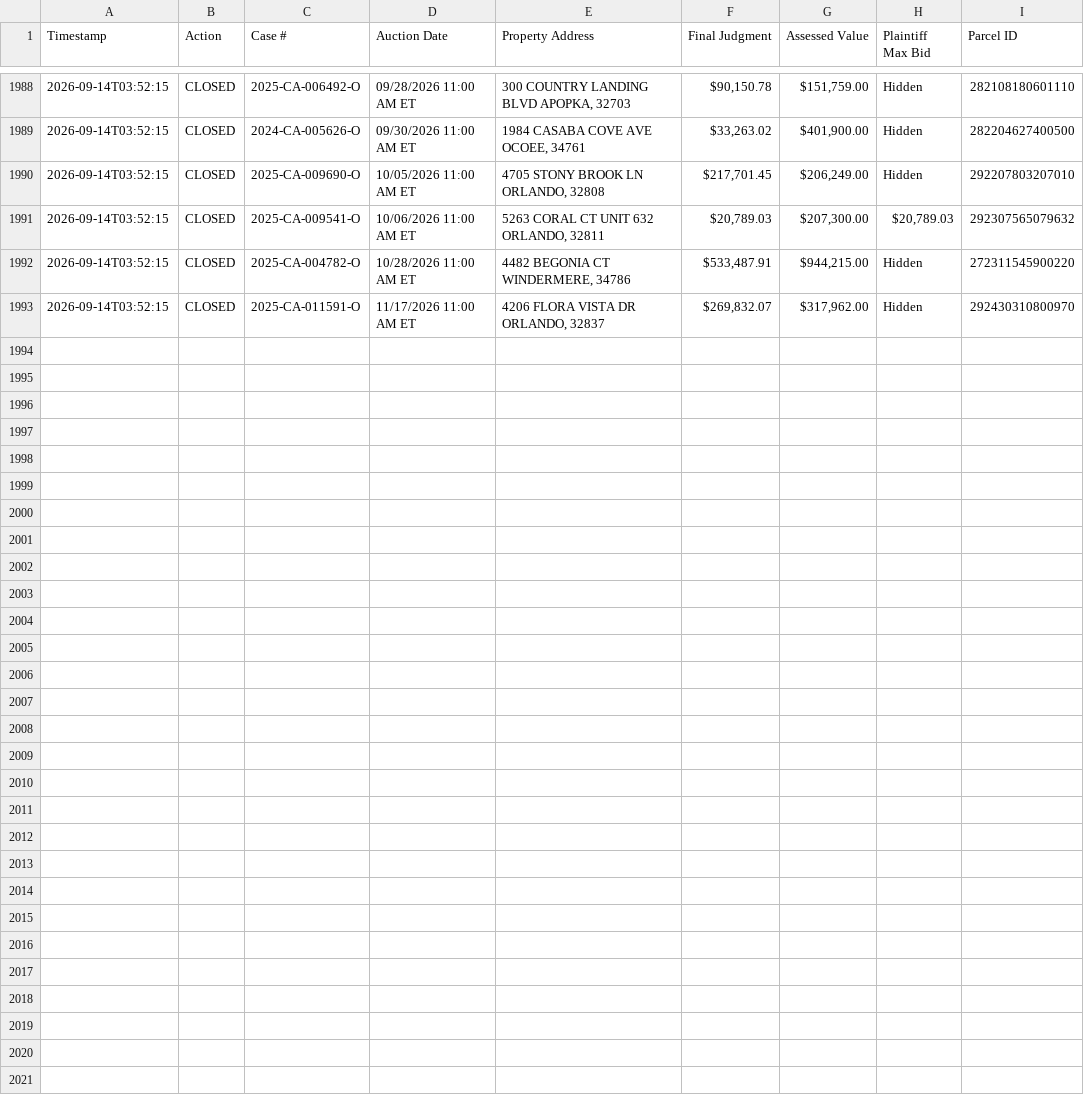
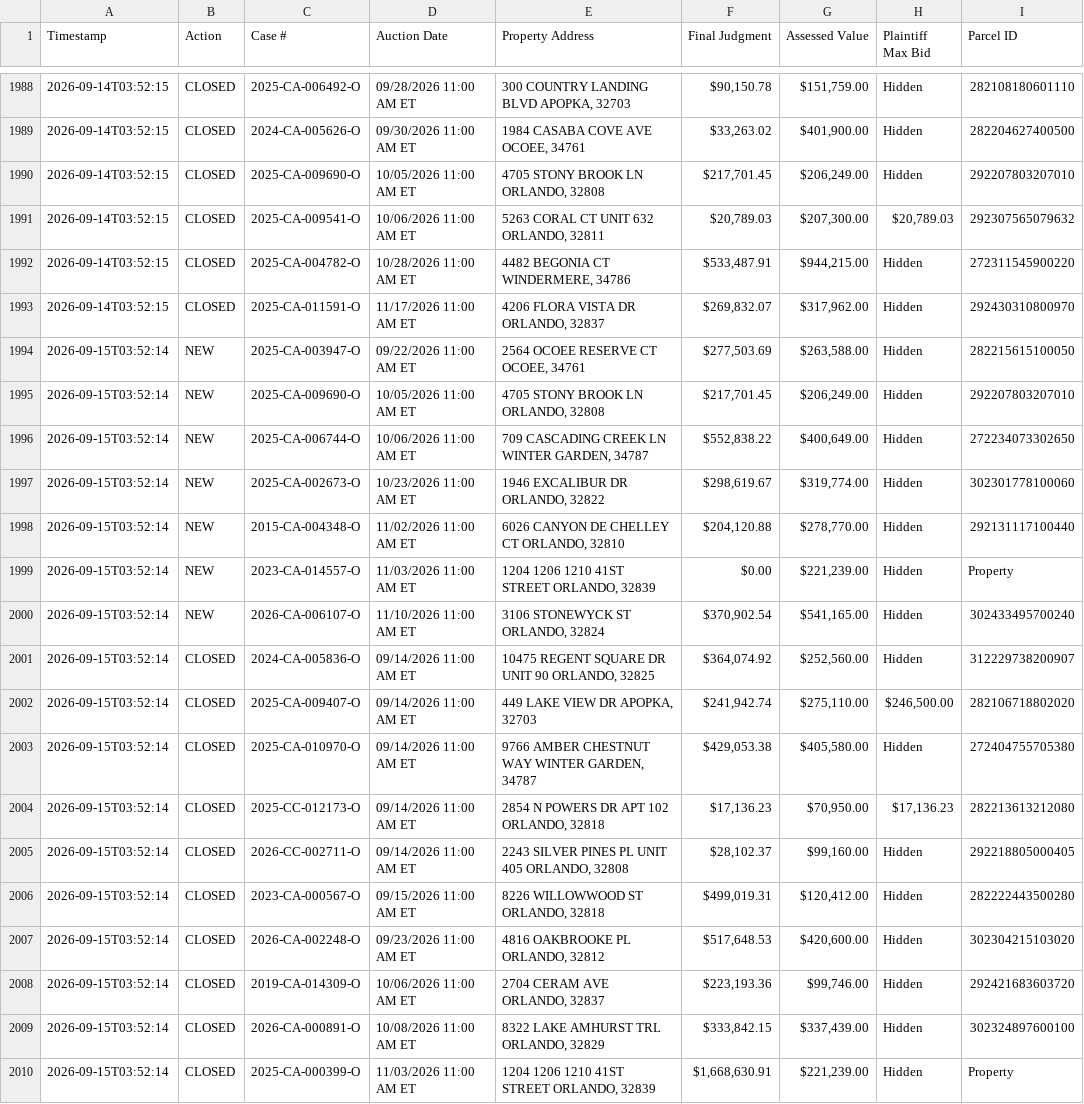
Before and after one commit to figlesias7/Realforeclose-Orange, a CSV file: data/event_log.csv, drawn as a sheet; only a part is shown, gaps mark what is left out.

```diff
--- a/data/event_log.csv
+++ b/data/event_log.csv
@@ -1993 +1993,18 @@ Timestamp,Action,Case #,Auction Date,Property Address,Final Judgment,Assessed Va
 2026-09-14T03:52:15,CLOSED,2025-CA-011591-O,11/17/2026 11:00 AM ET,"4206 FLORA VISTA DR ORLANDO, 32837","$269,832.07","$317,962.00",Hidden,292430310800970
+2026-09-15T03:52:14,NEW,2025-CA-003947-O,09/22/2026 11:00 AM ET,"2564 OCOEE RESERVE CT OCOEE, 34761","$277,503.69","$263,588.00",Hidden,282215615100050
+2026-09-15T03:52:14,NEW,2025-CA-009690-O,10/05/2026 11:00 AM ET,"4705 STONY BROOK LN ORLANDO, 32808","$217,701.45","$206,249.00",Hidden,292207803207010
+2026-09-15T03:52:14,NEW,2025-CA-006744-O,10/06/2026 11:00 AM ET,"709 CASCADING CREEK LN WINTER GARDEN, 34787","$552,838.22","$400,649.00",Hidden,272234073302650
+2026-09-15T03:52:14,NEW,2025-CA-002673-O,10/23/2026 11:00 AM ET,"1946 EXCALIBUR DR ORLANDO, 32822","$298,619.67","$319,774.00",Hidden,302301778100060
+2026-09-15T03:52:14,NEW,2015-CA-004348-O,11/02/2026 11:00 AM ET,"6026 CANYON DE CHELLEY CT ORLANDO, 32810","$204,120.88","$278,770.00",Hidden,292131117100440
+2026-09-15T03:52:14,NEW,2023-CA-014557-O,11/03/2026 11:00 AM ET,"1204 1206 1210 41ST STREET ORLANDO, 32839",$0.00,"$221,239.00",Hidden,Property
+2026-09-15T03:52:14,NEW,2026-CA-006107-O,11/10/2026 11:00 AM ET,"3106 STONEWYCK ST ORLANDO, 32824","$370,902.54","$541,165.00",Hidden,302433495700240
+2026-09-15T03:52:14,CLOSED,2024-CA-005836-O,09/14/2026 11:00 AM ET,"10475 REGENT SQUARE DR UNIT 90 ORLANDO, 32825","$364,074.92","$252,560.00",Hidden,312229738200907
+2026-09-15T03:52:14,CLOSED,2025-CA-009407-O,09/14/2026 11:00 AM ET,"449 LAKE VIEW DR APOPKA, 32703","$241,942.74","$275,110.00","$246,500.00",282106718802020
+2026-09-15T03:52:14,CLOSED,2025-CA-010970-O,09/14/2026 11:00 AM ET,"9766 AMBER CHESTNUT WAY WINTER GARDEN, 34787","$429,053.38","$405,580.00",Hidden,272404755705380
+2026-09-15T03:52:14,CLOSED,2025-CC-012173-O,09/14/2026 11:00 AM ET,"2854 N POWERS DR APT 102 ORLANDO, 32818","$17,136.23","$70,950.00","$17,136.23",282213613212080
+2026-09-15T03:52:14,CLOSED,2026-CC-002711-O,09/14/2026 11:00 AM ET,"2243 SILVER PINES PL UNIT 405 ORLANDO, 32808","$28,102.37","$99,160.00",Hidden,292218805000405
+2026-09-15T03:52:14,CLOSED,2023-CA-000567-O,09/15/2026 11:00 AM ET,"8226 WILLOWWOOD ST ORLANDO, 32818","$499,019.31","$120,412.00",Hidden,282222443500280
+2026-09-15T03:52:14,CLOSED,2026-CA-002248-O,09/23/2026 11:00 AM ET,"4816 OAKBROOKE PL ORLANDO, 32812","$517,648.53","$420,600.00",Hidden,302304215103020
+2026-09-15T03:52:14,CLOSED,2019-CA-014309-O,10/06/2026 11:00 AM ET,"2704 CERAM AVE ORLANDO, 32837","$223,193.36","$99,746.00",Hidden,292421683603720
+2026-09-15T03:52:14,CLOSED,2026-CA-000891-O,10/08/2026 11:00 AM ET,"8322 LAKE AMHURST TRL ORLANDO, 32829","$333,842.15","$337,439.00",Hidden,302324897600100
+2026-09-15T03:52:14,CLOSED,2025-CA-000399-O,11/03/2026 11:00 AM ET,"1204 1206 1210 41ST STREET ORLANDO, 32839","$1,668,630.91","$221,239.00",Hidden,Property
```
Also changed, not shown: data/all_seen.csv, 3 other files.
